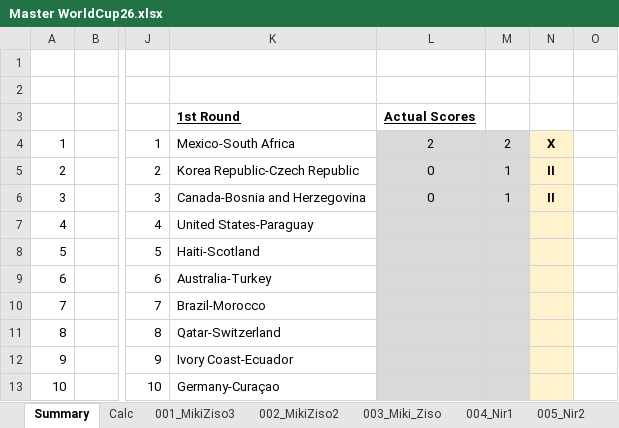
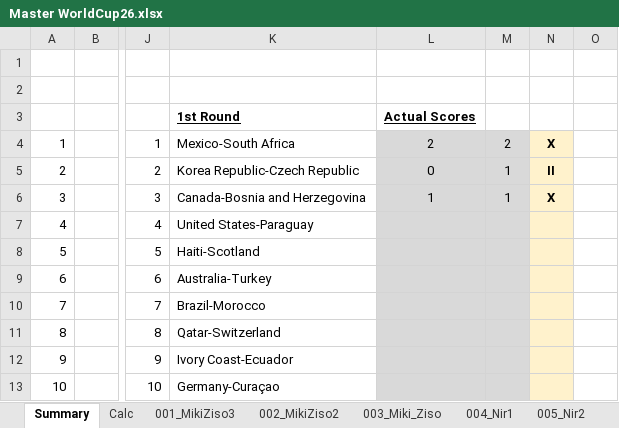
Before and after one commit to mikizi/toto, an Excel workbook: xlsx/Master WorldCup26.xlsx, sheet Summary, drawn as a sheet; only a part is shown, gaps mark what is left out; values as stored, in another font and other column widths than the file's, no borders; the diff names each change by its address in the sheet, - before the commit and + after, or states it on an @@ line.

```diff
--- a/xlsx/Master WorldCup26.xlsx (sheet Summary)
+++ b/xlsx/Master WorldCup26.xlsx (sheet Summary)
-L6 (Actual Scores): 0
+L6 (Actual Scores): 1
-N6: II
+N6: X
```
Also changed, not shown: sheet Calc, 2 other files.
